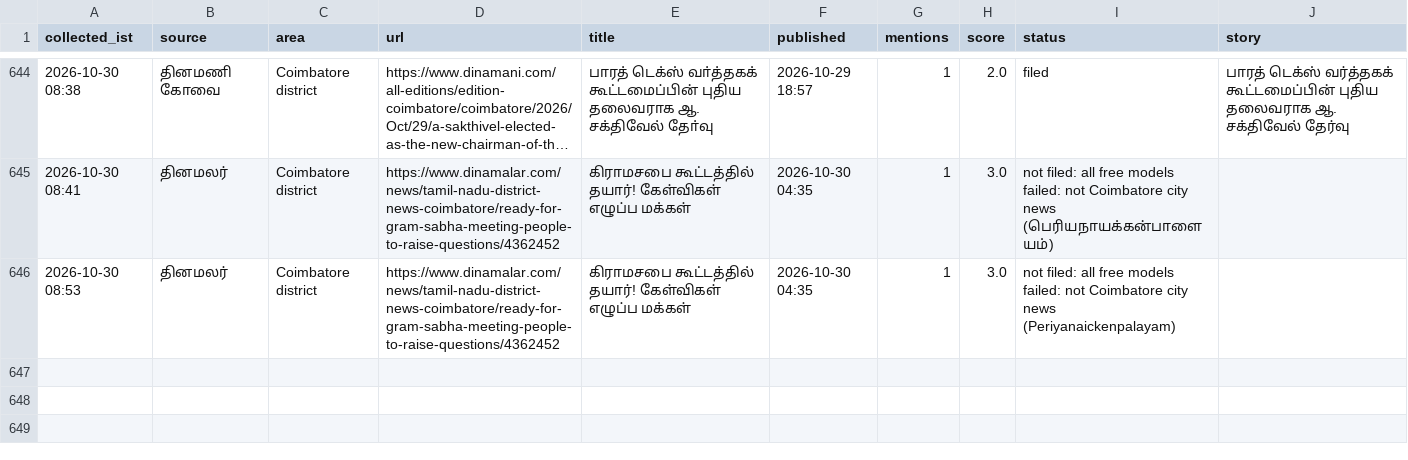
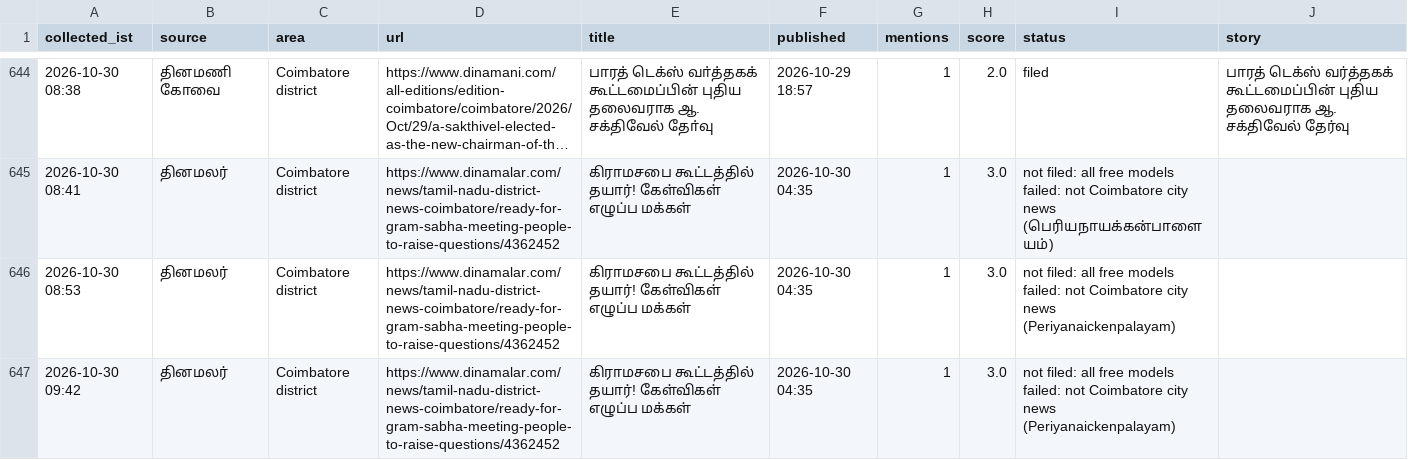
Before and after one commit to news360-tn/coimbatore360-autopost, a CSV file: research_free/archive/2026-10.csv, drawn as a sheet; only a part is shown, gaps mark what is left out; long unchanged cells end in ….

Commit message:
story writer log

```diff
--- a/research_free/archive/2026-10.csv
+++ b/research_free/archive/2026-10.csv
@@ -657 +657,2 @@ collected_ist,source,area,url,title,published,mentions,score,status,story
 2026-10-30 08:53,தினமலர்,Coimbatore district,https://www.dinamalar.com/news/tamil-nadu-district-news-coimbatore/ready-for-gram-sabha-meeting-people-to-raise-questions/4362452,கிராமசபை கூட்டத்தில் தயார்! கேள்விகள் எழுப்ப மக்கள்,2026-10-30 04:35,1,3.0,not filed: all free models failed: not Coimbatore city news (Periyanaickenpalayam),
+2026-10-30 09:42,தினமலர்,Coimbatore district,https://www.dinamalar.com/news/tamil-nadu-district-news-coimbatore/ready-for-gram-sabha-meeting-people-to-raise-questions/4362452,கிராமசபை கூட்டத்தில் தயார்! கேள்விகள் எழுப்ப மக்கள்,2026-10-30 04:35,1,3.0,not filed: all free models failed: not Coimbatore city news (Periyanaickenpalayam),
```
Also changed, not shown: 4 other files.
